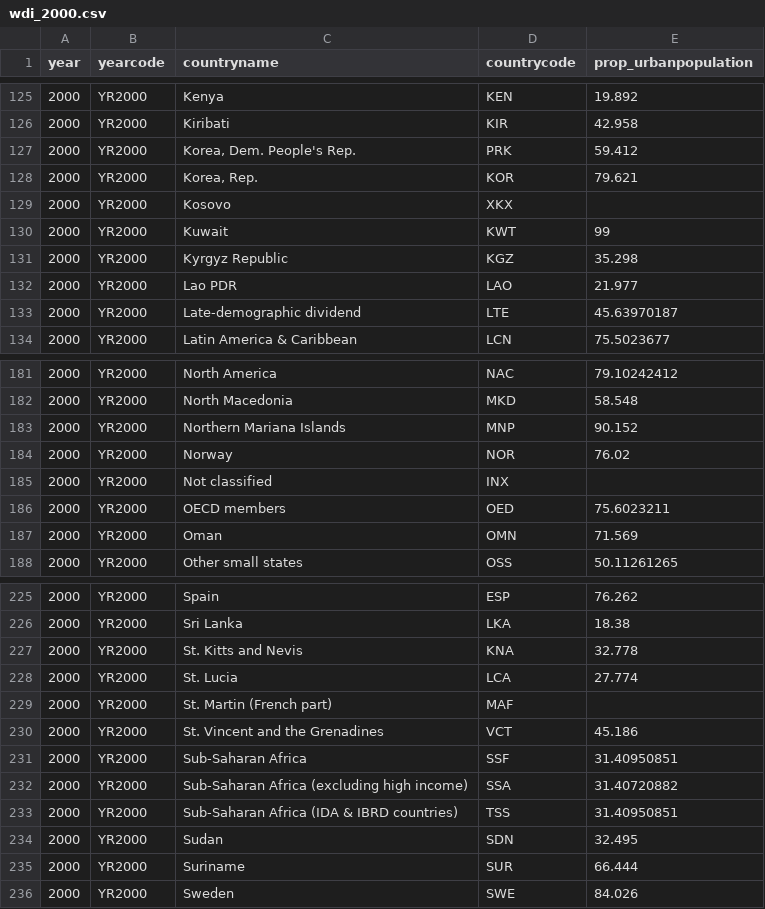
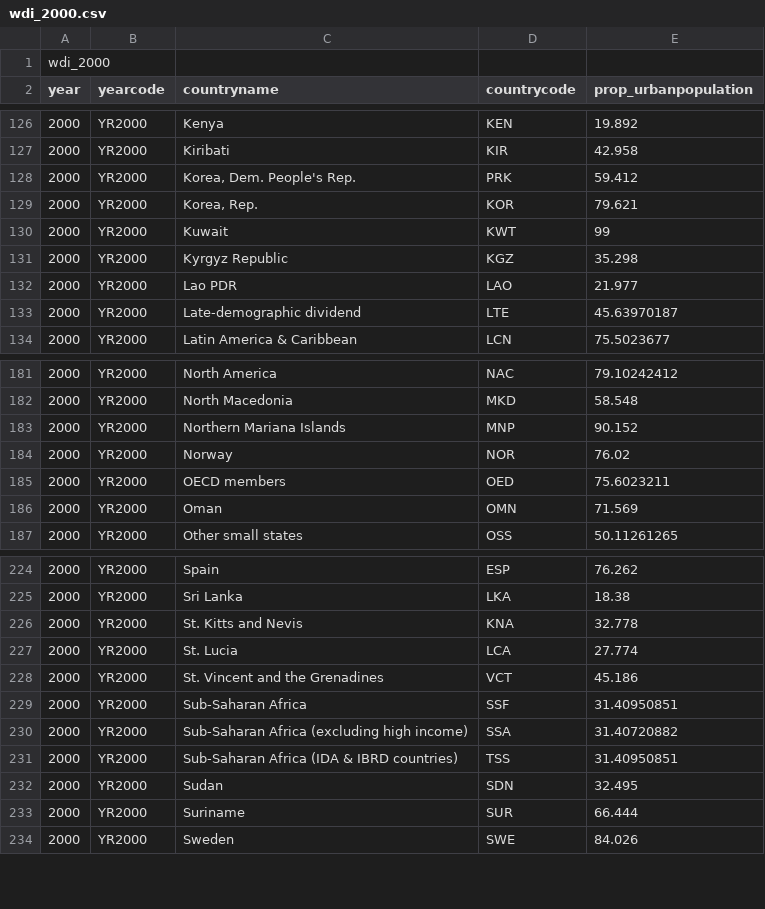
Before and after one commit to LimK2025/qtm151spring2023, a CSV file: Lecture 05/Assignment 4/wdi_data/wdi_2000.csv, drawn as a sheet; only a part is shown, gaps mark what is left out; removed rows and columns are numbered as before the commit, all else as after; the diff names each change by its address in the sheet, - before the commit and + after, or states it on an @@ line.

Commit message:
Assignment 4

```diff
--- a/Lecture 05/Assignment 4/wdi_data/wdi_2000.csv
+++ b/Lecture 05/Assignment 4/wdi_data/wdi_2000.csv
+row 1: wdi_2000
-row 129: 2000 | YR2000 | Kosovo | XKX
-row 185: 2000 | YR2000 | Not classified | INX
-row 229: 2000 | YR2000 | St. Martin (French part) | MAF
```
Also changed, not shown: Lecture 05/Assignment 4/wdi_data/wdi_2020.csv, 4 other files.
